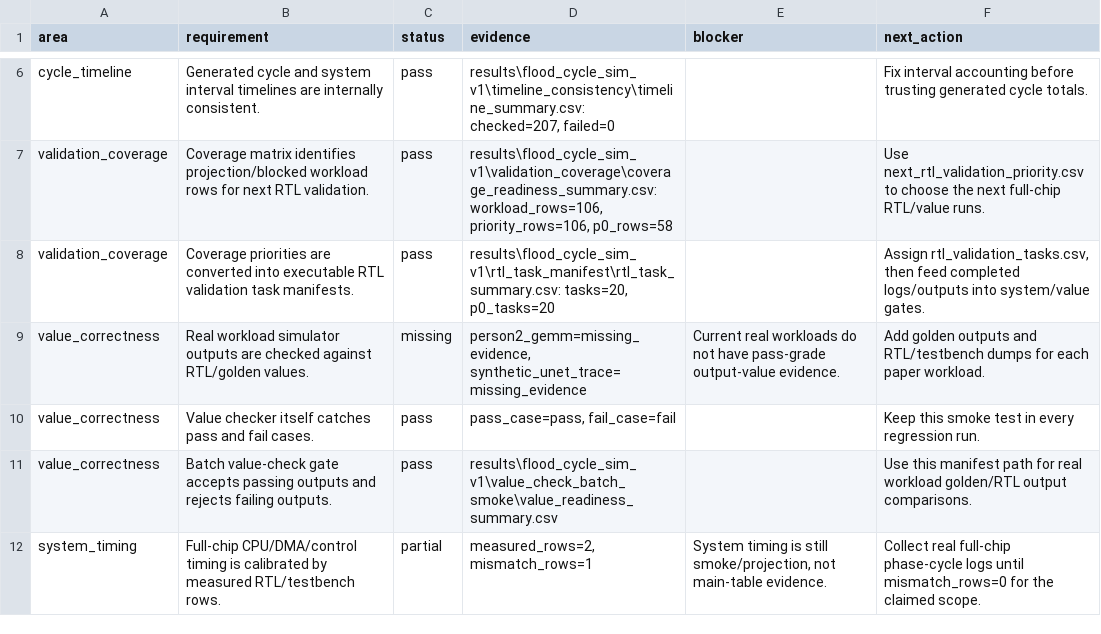
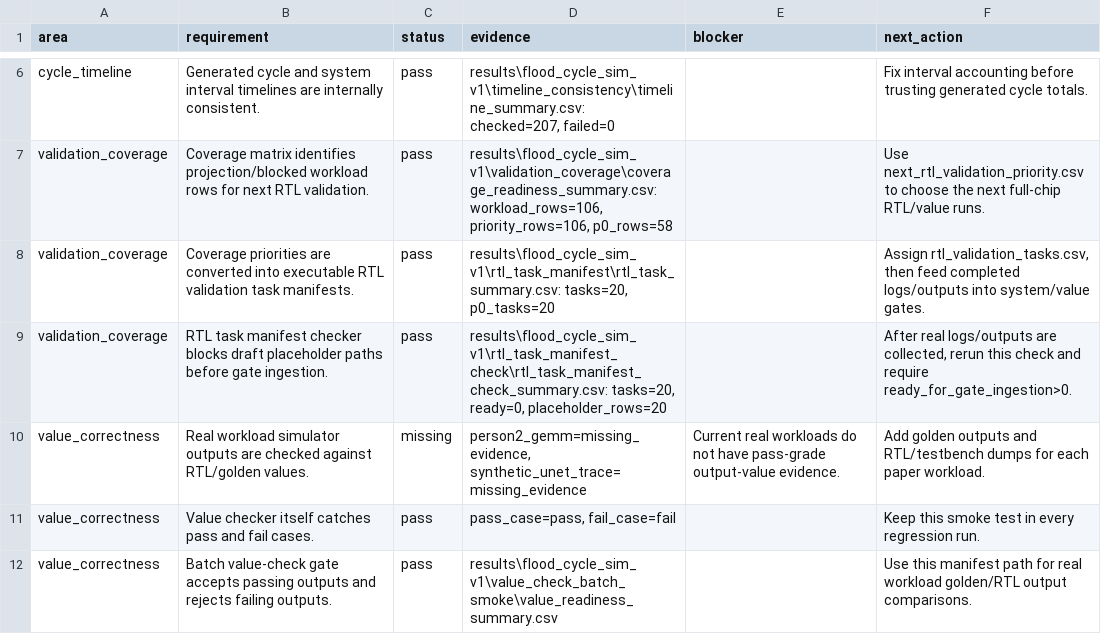
Before and after one commit to Hughger/FLOOD, a CSV file: results/flood_cycle_sim_v1/readiness_report/readiness_requirements.csv, drawn as a sheet; only a part is shown, gaps mark what is left out; the shorter side is filled out with more unchanged rows.

Commit message:
Add RTL task manifest checker

```diff
--- a/results/flood_cycle_sim_v1/readiness_report/readiness_requirements.csv
+++ b/results/flood_cycle_sim_v1/readiness_report/readiness_requirements.csv
@@ -8,2 +8,3 @@ validation_coverage,Coverage matrix identifies projection/blocked workload rows
 validation_coverage,Coverage priorities are converted into executable RTL validation task manifests.,pass,"results\flood_cycle_sim_v1\rtl_task_manifest\rtl_task_summary.csv: tasks=20, p0_tasks=20",,"Assign rtl_validation_tasks.csv, then feed completed logs/outputs into system/value gates."
+validation_coverage,RTL task manifest checker blocks draft placeholder paths before gate ingestion.,pass,"results\flood_cycle_sim_v1\rtl_task_manifest_check\rtl_task_manifest_check_summary.csv: tasks=20, ready=0, placeholder_rows=20",,"After real logs/outputs are collected, rerun this check and require ready_for_gate_ingestion>0."
 value_correctness,Real workload simulator outputs are checked against RTL/golden values.,missing,"person2_gemm=missing_evidence, synthetic_unet_trace=missing_evidence",Current real workloads do not have pass-grade output-value evidence.,Add golden outputs and RTL/testbench dumps for each paper workload.
```
Also changed, not shown: results/flood_cycle_sim_v1/readiness_report/readiness_summary.csv, 7 other files.
